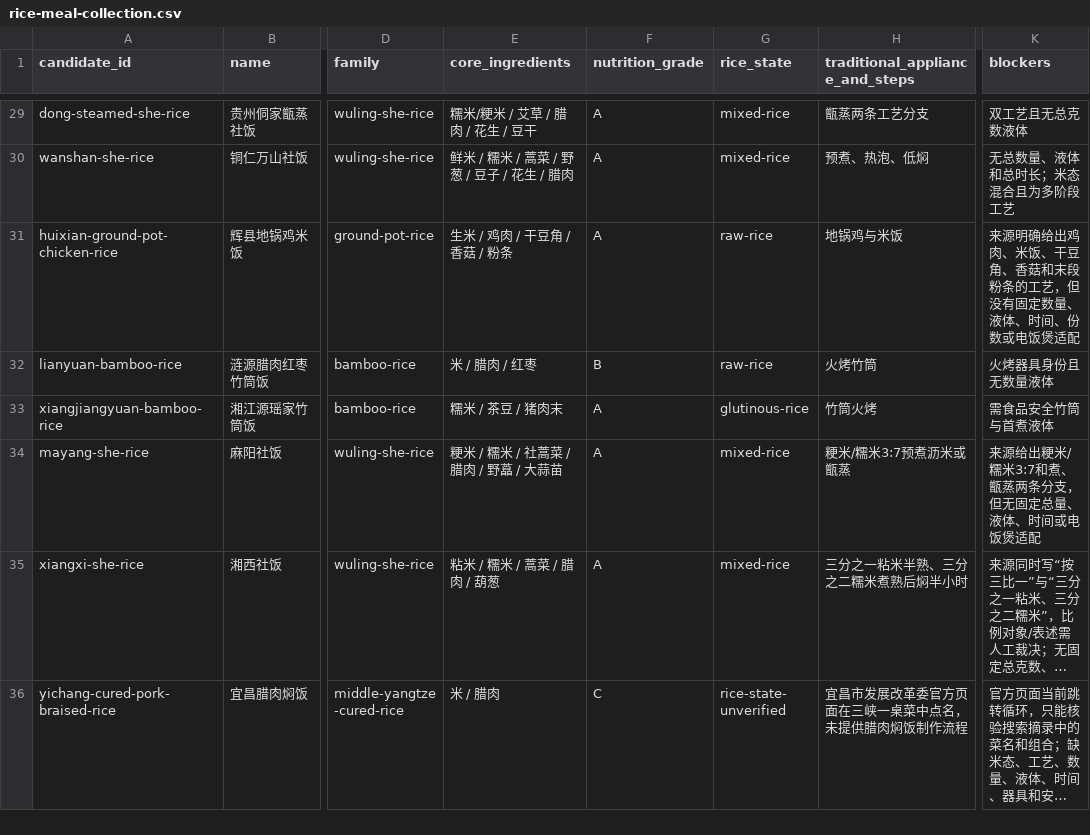
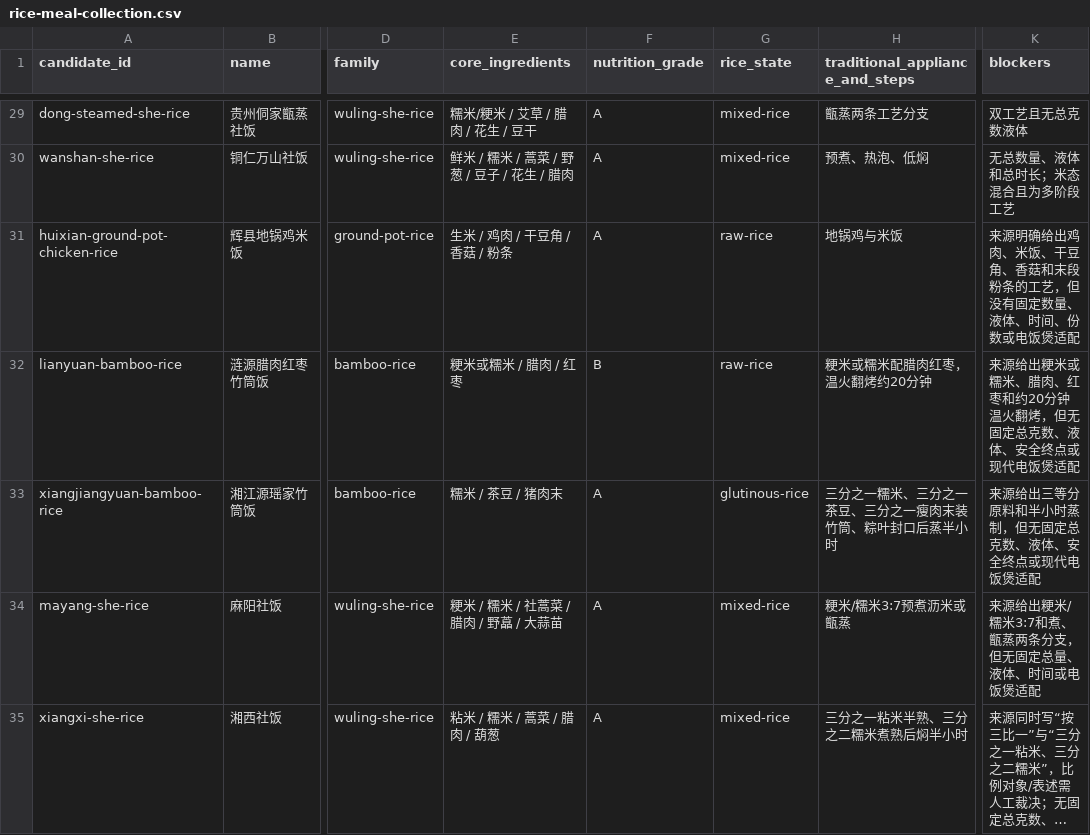
Before and after one commit to liuyuxin01210725-debug/yiguochu, a CSV file: docs/rice-meal-collection.csv, drawn as a sheet; only a part is shown, gaps mark what is left out; the shorter side is filled out with more unchanged rows; long unchanged cells end in …; the diff names each change by its address in the sheet, - before the commit and + after, or states it on an @@ line.

```diff
--- a/docs/rice-meal-collection.csv
+++ b/docs/rice-meal-collection.csv
-E32 (core_ingredients): 米 / 腊肉 / 红枣
+E32 (core_ingredients): 粳米或糯米 / 腊肉 / 红枣
-H32 (traditional_appliance_and_steps): 火烤竹筒
+H32 (traditional_appliance_and_steps): 粳米或糯米配腊肉红枣，温火翻烤约20分钟
-K32 (blockers): 火烤器具身份且无数量液体
+K32 (blockers): 来源给出粳米或糯米、腊肉、红枣和约20分钟温火翻烤，但无固定总克数、液体、安全终点或现代电饭煲适配
-H33 (traditional_appliance_and_steps): 竹筒火烤
+H33 (traditional_appliance_and_steps): 三分之一糯米、三分之一茶豆、三分之一瘦肉末装竹筒、粽叶封口后蒸半小时
-K33 (blockers): 需食品安全竹筒与首煮液体
+K33 (blockers): 来源给出三等分原料和半小时蒸制，但无固定总克数、液体、安全终点或现代电饭煲适配
```
Also changed, not shown: docs/source-backed-one-pot-recipes.csv, 7 other files.
